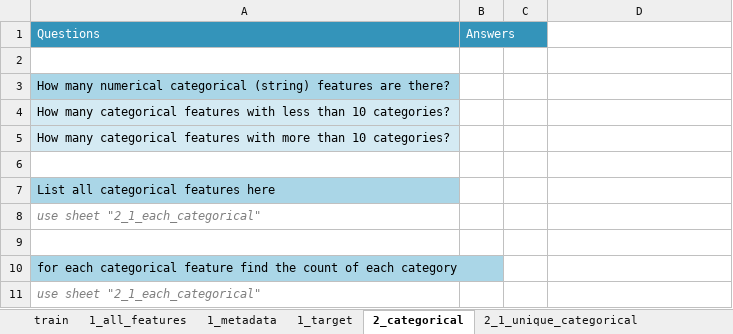
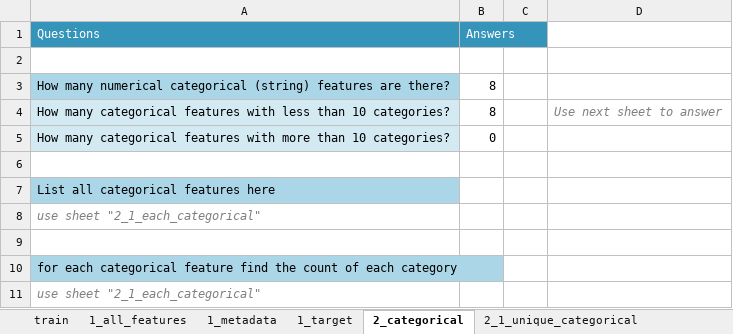
Before and after one commit to KunaalNaik/DSM_L0_Exploratory_Data_Analysis, an Excel workbook: 1_Univariate/Employee_Attrition_Excel_EDA_Start_Solved.xlsx, sheet 2_categorical, drawn as a sheet; values as stored, in another font and other column widths than the file's, no borders; the diff names each change by its address in the sheet, - before the commit and + after, or states it on an @@ line.

```diff
--- a/1_Univariate/Employee_Attrition_Excel_EDA_Start_Solved.xlsx (sheet 2_categorical)
+++ b/1_Univariate/Employee_Attrition_Excel_EDA_Start_Solved.xlsx (sheet 2_categorical)
-B3:B4 (Answers): (empty)
+B3:B4 (Answers): 8
-D4: (empty)
+D4: Use next sheet to answer
-B5 (Answers): (empty)
+B5 (Answers): 0
```
Also changed, not shown: sheet 2_2_value_counts_categorical, sheet 1_all_features, sheet 2_1_unique_categorical, sheet 1_target, sheet 1_metadata, formulas that keep their value, hidden cells, 9 other files.
